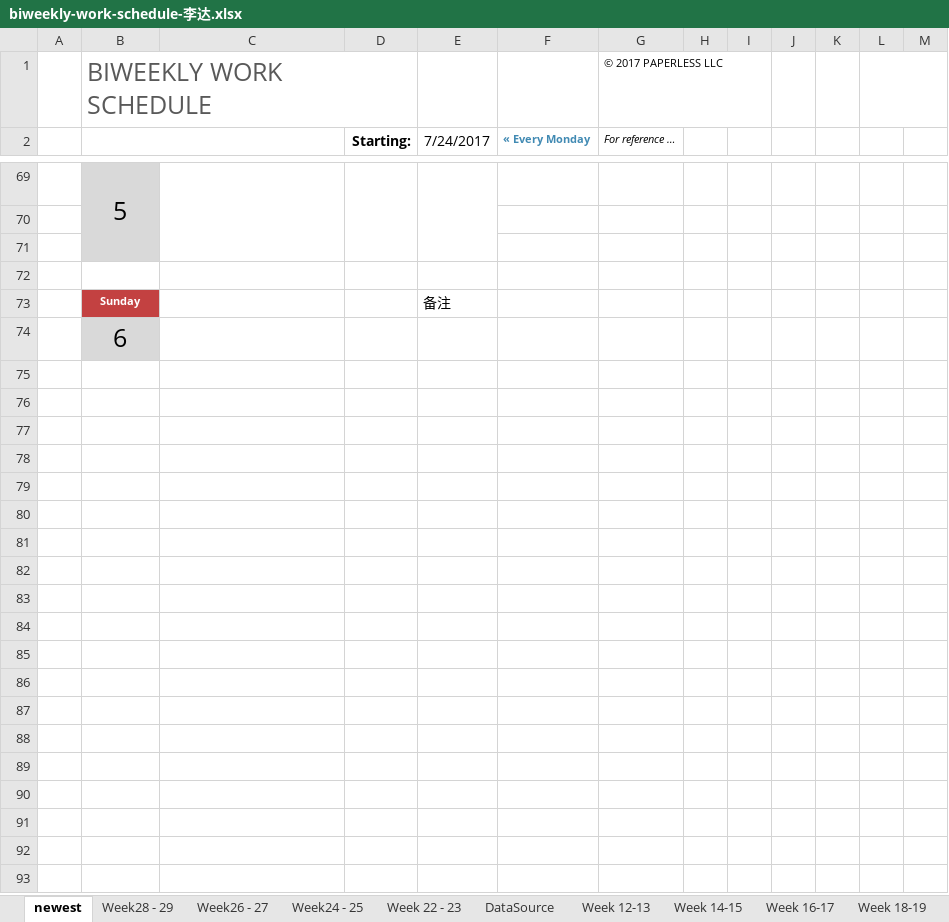
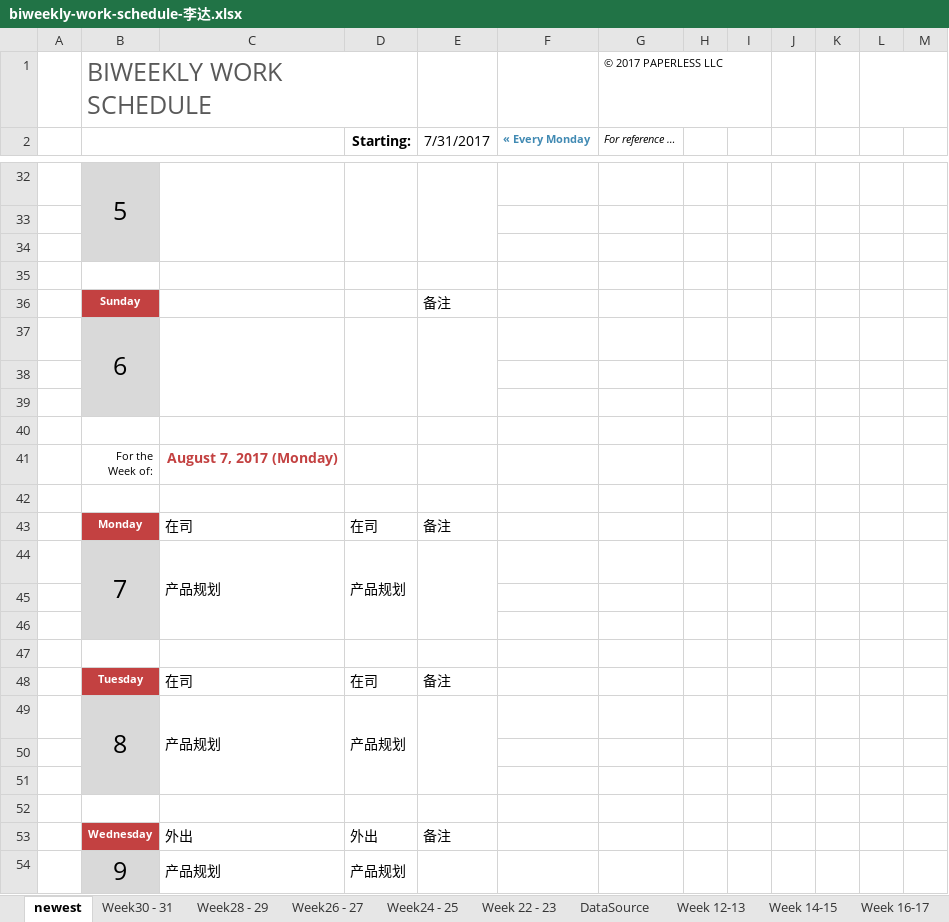
Before and after one commit to hongricfca/Project-Process-library, an Excel workbook: Weekly Schedule/biweekly-work-schedule-李达.xlsx, sheet newest, drawn as a sheet; only a part is shown, gaps mark what is left out; values as stored, in another font and other column widths than the file's, no borders; addresses are those after the commit; ↵ is a line break in a cell; the diff covers the shown part only; the diff names each change by its address in the sheet, - before the commit and + after, or states it on an @@ line.

Commit message:
update

```diff
--- a/Weekly Schedule/biweekly-work-schedule-李达.xlsx (sheet newest)
+++ b/Weekly Schedule/biweekly-work-schedule-李达.xlsx (sheet newest)
+sheet tab: Week30 - 31
-E2: 7/24/2017
+E2: 7/31/2017
+B37:B39 merged
+C37:C39 merged
+D37:D39 merged
+E37:E39 merged
+row 38: (empty)
+row 39: (empty)
+row 40: (empty)
+row 41:  | For the ↵ Week of: | August 7, 2017 (Monday)
+row 42: (empty)
+row 44:  | 7 | 产品规划 | 产品规划
+row 45: (empty)
+row 46: (empty)
+row 47: (empty)
+row 49:  | 8 | 产品规划 | 产品规划
+row 50: (empty)
+row 51: (empty)
+row 52: (empty)
+row 54:  | 9 | 产品规划 | 产品规划
```
Also changed, not shown: 23 added rows, 37 removed rows, 6 moved rows and 5 edited cells elsewhere in this sheet, formulas that keep their value.
